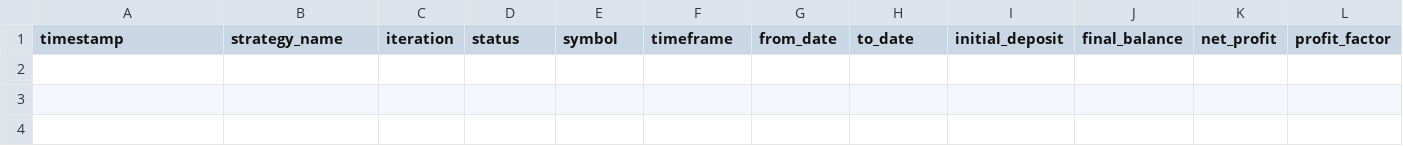
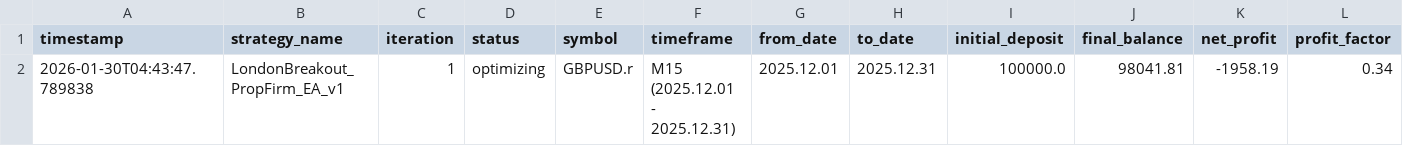
Before and after one commit to vincentwongso/mt5-strategies, a CSV file: MT5StrategyTester/strategies/LondonBreakoutEA/results/backtest_results.csv, drawn as a sheet; only a part is shown; rows hold the shown columns only; the diff names each change by its address in the sheet, - before the commit and + after, or states it on an @@ line.

Commit message:
First working iteration

```diff
--- a/MT5StrategyTester/strategies/LondonBreakoutEA/results/backtest_results.csv
+++ b/MT5StrategyTester/strategies/LondonBreakoutEA/results/backtest_results.csv
+row 2: 2026-01-30T04:43:47.789838 | LondonBreakout_PropFirm_EA_v1 | 1 | optimizing | GBPUSD.r | M15 (2025.12.01 - 2025.12.31) | 2025.12.01 | 2025.12.31 | 100000.0 | 98041.81 | -1958.19 | 0.34
```
Also changed, not shown: 5 other files.
